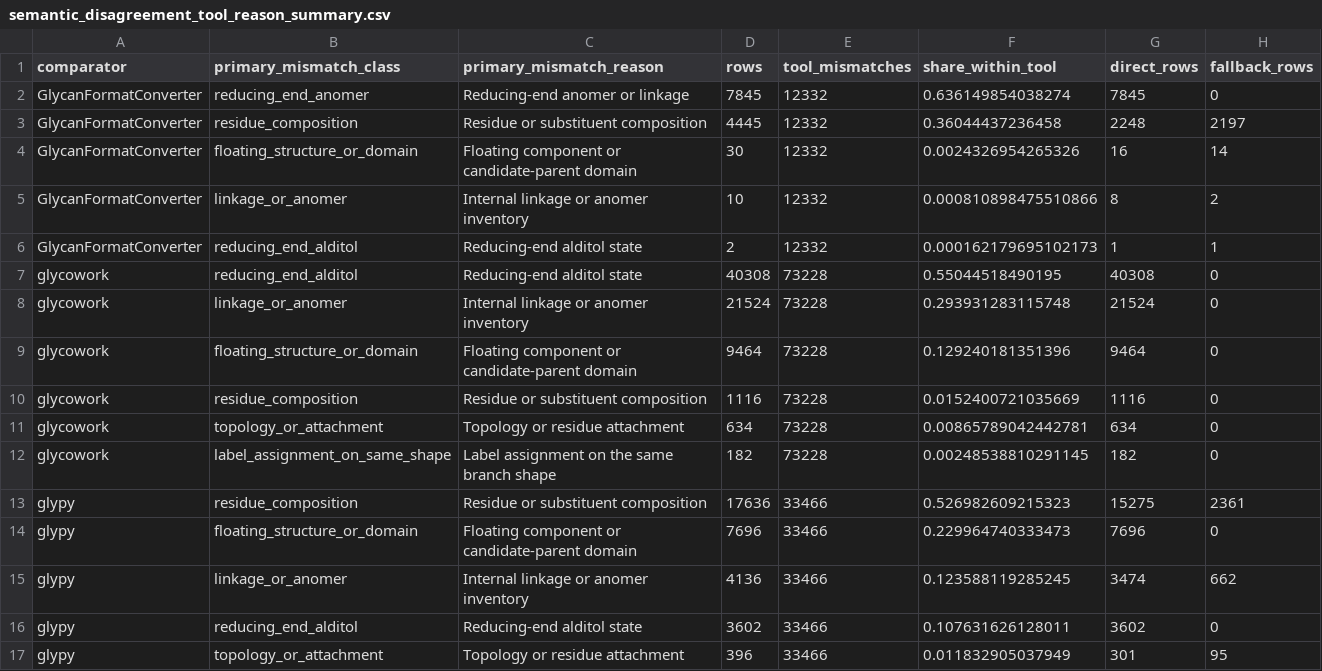
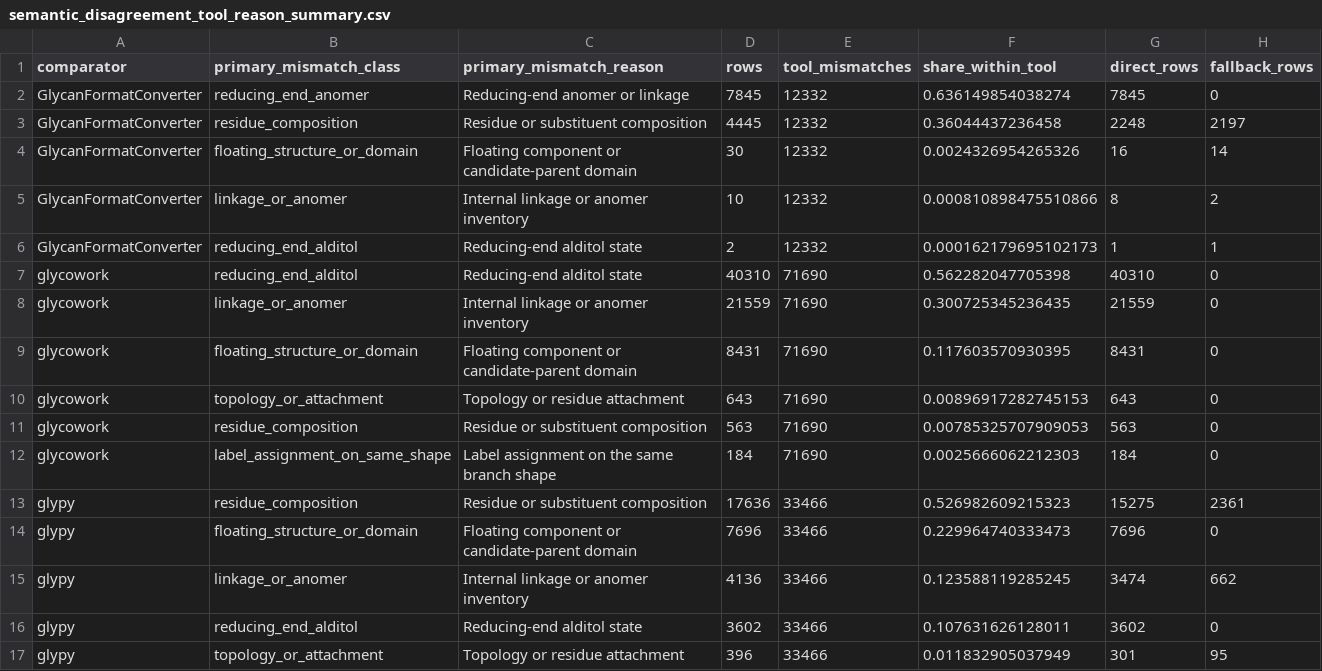
Before and after one commit to fubin1999/glycoverse-paper, a CSV file: results/data/glyparse_validation/semantic_disagreement_tool_reason_summary.csv, drawn as a sheet.

```diff
--- a/results/data/glyparse_validation/semantic_disagreement_tool_reason_summary.csv
+++ b/results/data/glyparse_validation/semantic_disagreement_tool_reason_summary.csv
@@ -6,8 +6,8 @@
 "GlycanFormatConverter","reducing_end_alditol","Reducing-end alditol state",2,12332,0.000162179695102173,1,1
-"glycowork","reducing_end_alditol","Reducing-end alditol state",40308,73228,0.55044518490195,40308,0
-"glycowork","linkage_or_anomer","Internal linkage or anomer inventory",21524,73228,0.293931283115748,21524,0
-"glycowork","floating_structure_or_domain","Floating component or candidate-parent domain",9464,73228,0.129240181351396,9464,0
-"glycowork","residue_composition","Residue or substituent composition",1116,73228,0.0152400721035669,1116,0
-"glycowork","topology_or_attachment","Topology or residue attachment",634,73228,0.00865789042442781,634,0
-"glycowork","label_assignment_on_same_shape","Label assignment on the same branch shape",182,73228,0.00248538810291145,182,0
+"glycowork","reducing_end_alditol","Reducing-end alditol state",40310,71690,0.562282047705398,40310,0
+"glycowork","linkage_or_anomer","Internal linkage or anomer inventory",21559,71690,0.300725345236435,21559,0
+"glycowork","floating_structure_or_domain","Floating component or candidate-parent domain",8431,71690,0.117603570930395,8431,0
+"glycowork","topology_or_attachment","Topology or residue attachment",643,71690,0.00896917282745153,643,0
+"glycowork","residue_composition","Residue or substituent composition",563,71690,0.00785325707909053,563,0
+"glycowork","label_assignment_on_same_shape","Label assignment on the same branch shape",184,71690,0.0025666062212303,184,0
 "glypy","residue_composition","Residue or substituent composition",17636,33466,0.526982609215323,15275,2361
```
Also changed, not shown: results/data/glyparse_validation/external_tool_summary.csv, results/data/glyparse_validation/format_summary.csv, 16 other files.
